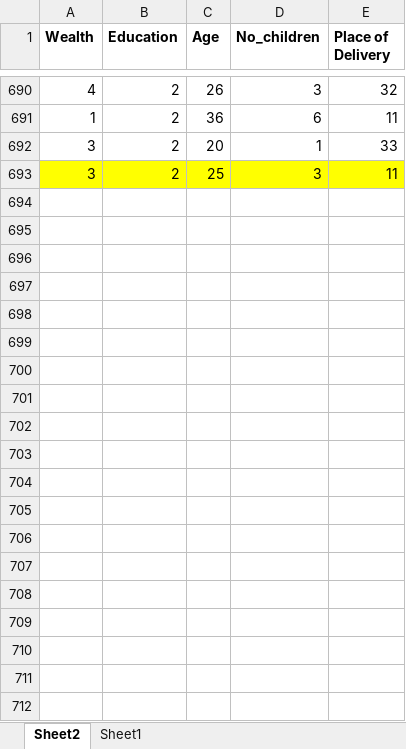
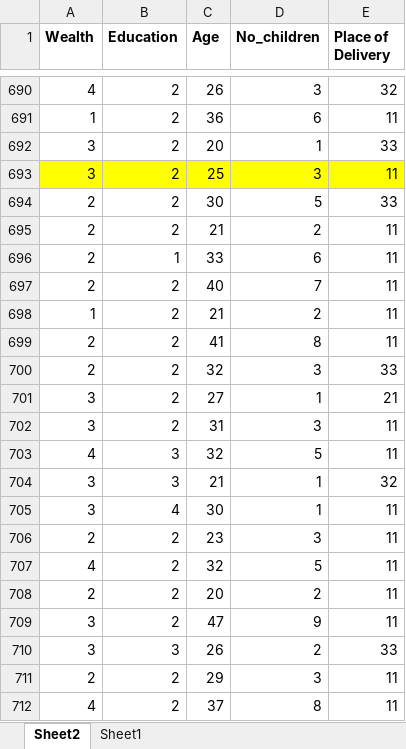
Before and after one commit to tigusa1/Dash_USAID, an Excel workbook: SDR_Mother.xlsx, sheet Sheet2, drawn as a sheet; only a part is shown, gaps mark what is left out; values as stored, in another font and other column widths than the file's, no borders; the diff covers the shown part only; the diff names each change by its address in the sheet, - before the commit and + after, or states it on an @@ line.

Commit message:
L2_D_capacity
mothers go to L4 if L2 is full (as set by L2_D_capacity)

```diff
--- a/SDR_Mother.xlsx (sheet Sheet2)
+++ b/SDR_Mother.xlsx (sheet Sheet2)
+row 694: 2 | 2 | 30 | 5 | 33
+row 695: 2 | 2 | 21 | 2 | 11
+row 696: 2 | 1 | 33 | 6 | 11
+row 697: 2 | 2 | 40 | 7 | 11
+row 698: 1 | 2 | 21 | 2 | 11
+row 699: 2 | 2 | 41 | 8 | 11
+row 700: 2 | 2 | 32 | 3 | 33
+row 701: 3 | 2 | 27 | 1 | 21
+row 702: 3 | 2 | 31 | 3 | 11
+row 703: 4 | 3 | 32 | 5 | 11
+row 704: 3 | 3 | 21 | 1 | 32
+row 705: 3 | 4 | 30 | 1 | 11
+row 706: 2 | 2 | 23 | 3 | 11
+row 707: 4 | 2 | 32 | 5 | 11
+row 708: 2 | 2 | 20 | 2 | 11
+row 709: 3 | 2 | 47 | 9 | 11
+row 710: 3 | 3 | 26 | 2 | 33
+row 711: 2 | 2 | 29 | 3 | 11
+row 712: 4 | 2 | 37 | 8 | 11
```
Also changed, not shown: 327 added rows elsewhere in this sheet, 3 other files.
